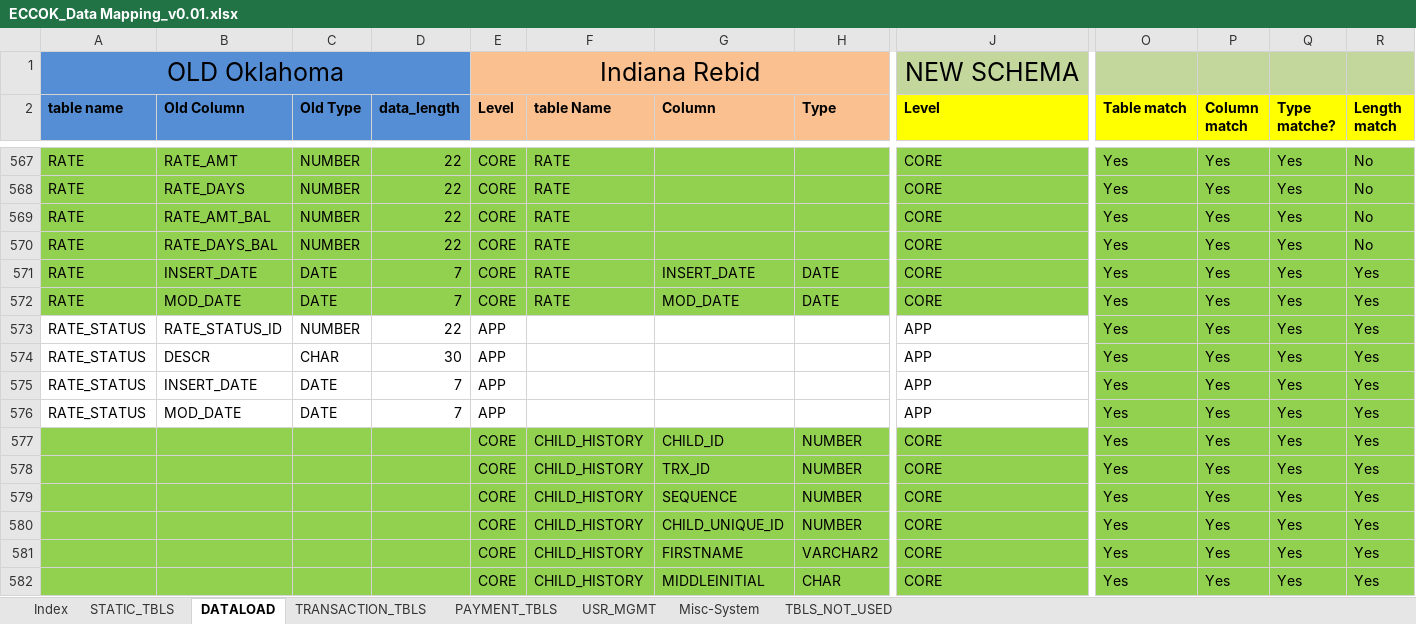
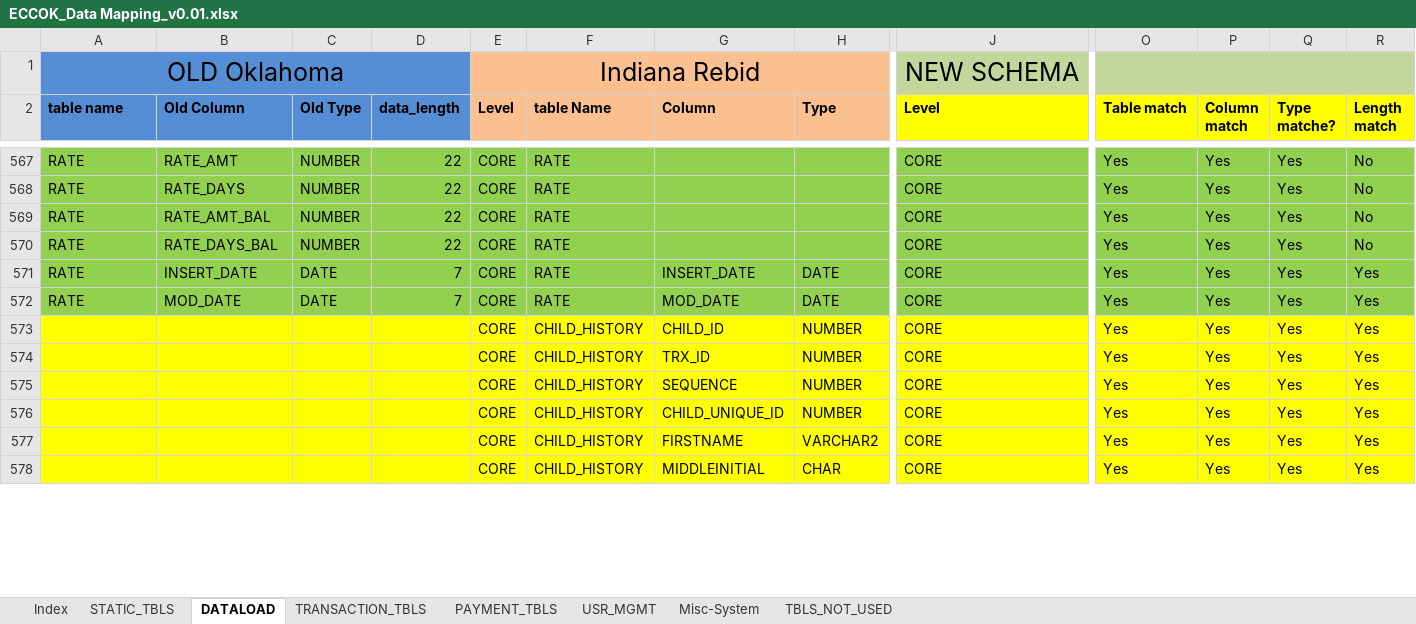
Before and after one commit to jarvis-su001/DataMappingTool, an Excel workbook: DataMappingTool/src/documents/ECCOK_Data Mapping_v0.01.xlsx, sheet DATALOAD, drawn as a sheet; only a part is shown, gaps mark what is left out; values as stored, in another font and other column widths than the file's, no borders; conditional formats not drawn; removed rows and columns are numbered as before the commit, all else as after; rows hold the shown columns only; the diff covers the shown part only; the diff names each change by its address in the sheet, - before the commit and + after, or states it on an @@ line.

```diff
--- a/DataMappingTool/src/documents/ECCOK_Data Mapping_v0.01.xlsx (sheet DATALOAD)
+++ b/DataMappingTool/src/documents/ECCOK_Data Mapping_v0.01.xlsx (sheet DATALOAD)
+O1:R1 merged
-row 573: RATE_STATUS | RATE_STATUS_ID | NUMBER | 22 | APP |  |  |  | APP | Yes | Yes | Yes | Yes
-row 574: RATE_STATUS | DESCR | CHAR | 30 | APP |  |  |  | APP | Yes | Yes | Yes | Yes
-row 575: RATE_STATUS | INSERT_DATE | DATE | 7 | APP |  |  |  | APP | Yes | Yes | Yes | Yes
-row 576: RATE_STATUS | MOD_DATE | DATE | 7 | APP |  |  |  | APP | Yes | Yes | Yes | Yes
-A573:R578 fill: #92D050
+A573:R578 fill: #FFFF00
```
Also changed, not shown: 348 edited cells and cell formats elsewhere in this sheet, sheet Misc-System, sheet TRANSACTION_TBLS, sheet STATIC_TBLS, sheet USR_MGMT, sheet PAYMENT_TBLS, sheet Index, formulas that keep their value.
